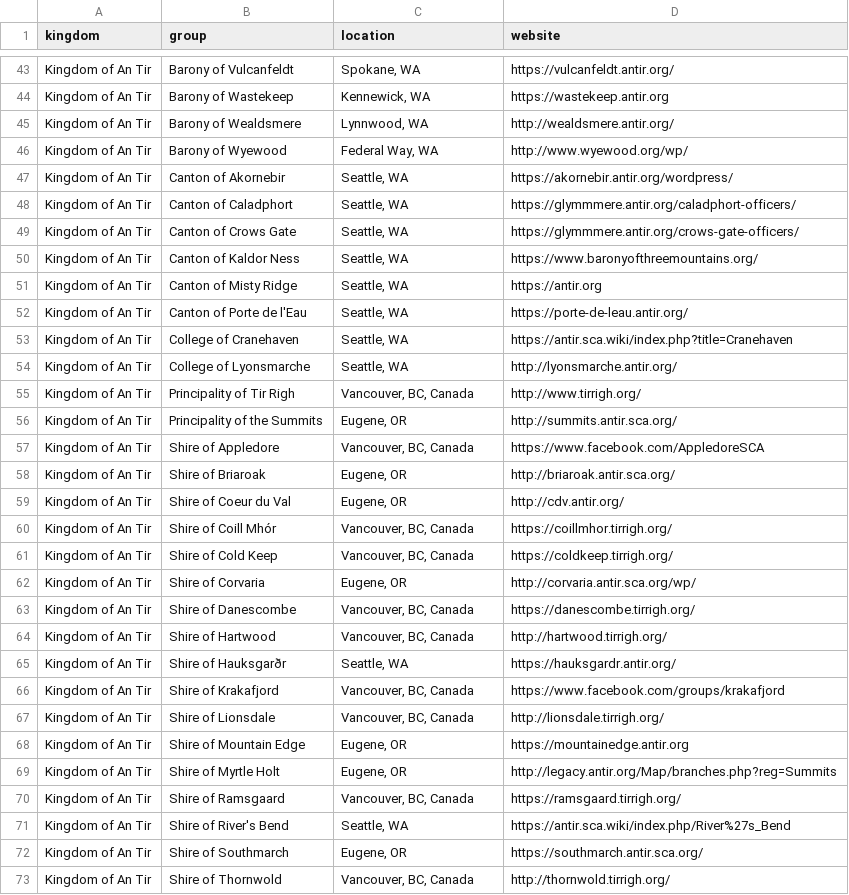
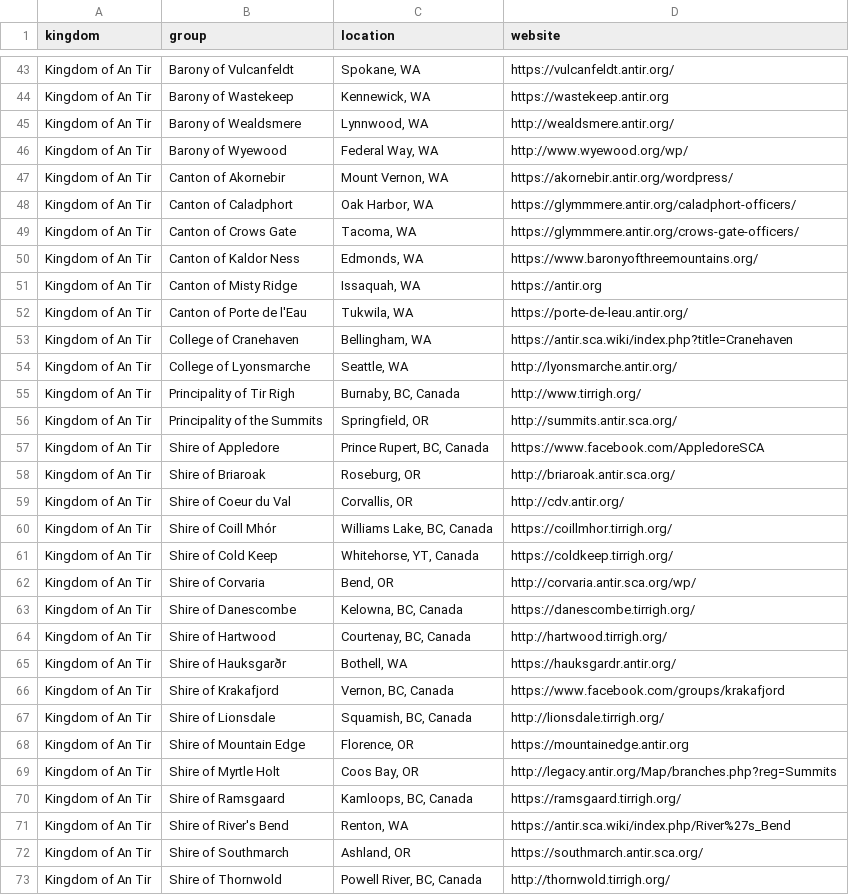
Before and after one commit to khs/scamap, a CSV file: group_locations.csv, drawn as a sheet; only a part is shown, gaps mark what is left out; the diff covers the shown part only.

```diff
--- a/group_locations.csv
+++ b/group_locations.csv
@@ -46,28 +46,28 @@
 "Kingdom of An Tir","Barony of Wyewood","Federal Way, WA","http://www.wyewood.org/wp/"
-"Kingdom of An Tir","Canton of Akornebir","Seattle, WA","https://akornebir.antir.org/wordpress/"
-"Kingdom of An Tir","Canton of Caladphort","Seattle, WA","https://glymmmere.antir.org/caladphort-officers/"
-"Kingdom of An Tir","Canton of Crows Gate","Seattle, WA","https://glymmmere.antir.org/crows-gate-officers/"
-"Kingdom of An Tir","Canton of Kaldor Ness","Seattle, WA","https://www.baronyofthreemountains.org/"
-"Kingdom of An Tir","Canton of Misty Ridge","Seattle, WA","https://antir.org"
-"Kingdom of An Tir","Canton of Porte de l'Eau","Seattle, WA","https://porte-de-leau.antir.org/"
-"Kingdom of An Tir","College of Cranehaven","Seattle, WA","https://antir.sca.wiki/index.php?title=Cranehaven"
+"Kingdom of An Tir","Canton of Akornebir","Mount Vernon, WA","https://akornebir.antir.org/wordpress/"
+"Kingdom of An Tir","Canton of Caladphort","Oak Harbor, WA","https://glymmmere.antir.org/caladphort-officers/"
+"Kingdom of An Tir","Canton of Crows Gate","Tacoma, WA","https://glymmmere.antir.org/crows-gate-officers/"
+"Kingdom of An Tir","Canton of Kaldor Ness","Edmonds, WA","https://www.baronyofthreemountains.org/"
+"Kingdom of An Tir","Canton of Misty Ridge","Issaquah, WA","https://antir.org"
+"Kingdom of An Tir","Canton of Porte de l'Eau","Tukwila, WA","https://porte-de-leau.antir.org/"
+"Kingdom of An Tir","College of Cranehaven","Bellingham, WA","https://antir.sca.wiki/index.php?title=Cranehaven"
 "Kingdom of An Tir","College of Lyonsmarche","Seattle, WA","http://lyonsmarche.antir.org/"
-"Kingdom of An Tir","Principality of Tir Righ","Vancouver, BC, Canada","http://www.tirrigh.org/"
-"Kingdom of An Tir","Principality of the Summits","Eugene, OR","http://summits.antir.sca.org/"
-"Kingdom of An Tir","Shire of Appledore","Vancouver, BC, Canada","https://www.facebook.com/AppledoreSCA"
-"Kingdom of An Tir","Shire of Briaroak","Eugene, OR","http://briaroak.antir.sca.org/"
-"Kingdom of An Tir","Shire of Coeur du Val","Eugene, OR","http://cdv.antir.org/"
-"Kingdom of An Tir","Shire of Coill Mhór","Vancouver, BC, Canada","https://coillmhor.tirrigh.org/"
-"Kingdom of An Tir","Shire of Cold Keep","Vancouver, BC, Canada","https://coldkeep.tirrigh.org/"
-"Kingdom of An Tir","Shire of Corvaria","Eugene, OR","http://corvaria.antir.sca.org/wp/"
-"Kingdom of An Tir","Shire of Danescombe","Vancouver, BC, Canada","https://danescombe.tirrigh.org/"
-"Kingdom of An Tir","Shire of Hartwood","Vancouver, BC, Canada","http://hartwood.tirrigh.org/"
-"Kingdom of An Tir","Shire of Hauksgarðr","Seattle, WA","https://hauksgardr.antir.org/"
-"Kingdom of An Tir","Shire of Krakafjord","Vancouver, BC, Canada","https://www.facebook.com/groups/krakafjord"
-"Kingdom of An Tir","Shire of Lionsdale","Vancouver, BC, Canada","http://lionsdale.tirrigh.org/"
-"Kingdom of An Tir","Shire of Mountain Edge","Eugene, OR","https://mountainedge.antir.org"
-"Kingdom of An Tir","Shire of Myrtle Holt","Eugene, OR","http://legacy.antir.org/Map/branches.php?reg=Summits"
-"Kingdom of An Tir","Shire of Ramsgaard","Vancouver, BC, Canada","https://ramsgaard.tirrigh.org/"
-"Kingdom of An Tir","Shire of River's Bend","Seattle, WA","https://antir.sca.wiki/index.php/River%27s_Bend"
-"Kingdom of An Tir","Shire of Southmarch","Eugene, OR","https://southmarch.antir.sca.org/"
-"Kingdom of An Tir","Shire of Thornwold","Vancouver, BC, Canada","http://thornwold.tirrigh.org/"
+"Kingdom of An Tir","Principality of Tir Righ","Burnaby, BC, Canada","http://www.tirrigh.org/"
+"Kingdom of An Tir","Principality of the Summits","Springfield, OR","http://summits.antir.sca.org/"
+"Kingdom of An Tir","Shire of Appledore","Prince Rupert, BC, Canada","https://www.facebook.com/AppledoreSCA"
+"Kingdom of An Tir","Shire of Briaroak","Roseburg, OR","http://briaroak.antir.sca.org/"
+"Kingdom of An Tir","Shire of Coeur du Val","Corvallis, OR","http://cdv.antir.org/"
+"Kingdom of An Tir","Shire of Coill Mhór","Williams Lake, BC, Canada","https://coillmhor.tirrigh.org/"
+"Kingdom of An Tir","Shire of Cold Keep","Whitehorse, YT, Canada","https://coldkeep.tirrigh.org/"
+"Kingdom of An Tir","Shire of Corvaria","Bend, OR","http://corvaria.antir.sca.org/wp/"
+"Kingdom of An Tir","Shire of Danescombe","Kelowna, BC, Canada","https://danescombe.tirrigh.org/"
+"Kingdom of An Tir","Shire of Hartwood","Courtenay, BC, Canada","http://hartwood.tirrigh.org/"
+"Kingdom of An Tir","Shire of Hauksgarðr","Bothell, WA","https://hauksgardr.antir.org/"
+"Kingdom of An Tir","Shire of Krakafjord","Vernon, BC, Canada","https://www.facebook.com/groups/krakafjord"
+"Kingdom of An Tir","Shire of Lionsdale","Squamish, BC, Canada","http://lionsdale.tirrigh.org/"
+"Kingdom of An Tir","Shire of Mountain Edge","Florence, OR","https://mountainedge.antir.org"
+"Kingdom of An Tir","Shire of Myrtle Holt","Coos Bay, OR","http://legacy.antir.org/Map/branches.php?reg=Summits"
+"Kingdom of An Tir","Shire of Ramsgaard","Kamloops, BC, Canada","https://ramsgaard.tirrigh.org/"
+"Kingdom of An Tir","Shire of River's Bend","Renton, WA","https://antir.sca.wiki/index.php/River%27s_Bend"
+"Kingdom of An Tir","Shire of Southmarch","Ashland, OR","https://southmarch.antir.sca.org/"
+"Kingdom of An Tir","Shire of Thornwold","Powell River, BC, Canada","http://thornwold.tirrigh.org/"
```
Also changed, not shown: 1 added row, 1 removed row and 4 edited cells elsewhere in this file, group_pins.csv, sca_events_clean.csv, 3 other files.
